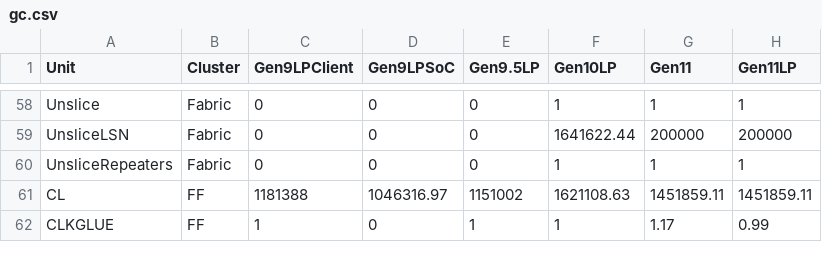
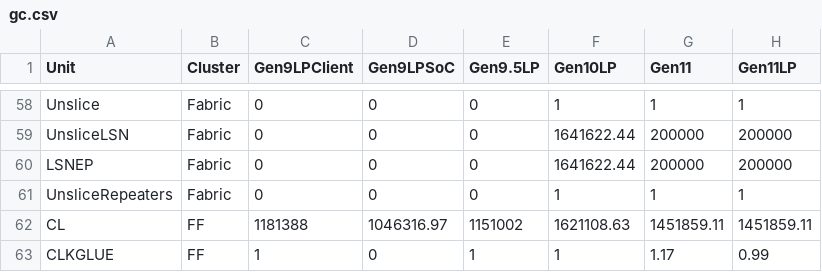
Before and after one commit to tushgarg20/Alps-ci-cd, a CSV file: Inputs/gc.csv, drawn as a sheet; only a part is shown, gaps mark what is left out.

Commit message:
Added updated Gen11 L3 Fabric model. Following changes have been added:     1. Updated power model for LSN/LSNEP/Infra     2. Updated Cdyn weights and ref GC for the above     3. Updated GC for LSNEP .

```diff
--- a/Inputs/gc.csv
+++ b/Inputs/gc.csv
@@ -59,2 +59,3 @@ Unslice,Fabric,0,0,0,1,1,1
 UnsliceLSN,Fabric,0,0,0,1641622.44,200000,200000
+LSNEP,Fabric,0,0,0,1641622.44,200000,200000
 UnsliceRepeaters,Fabric,0,0,0,1,1,1
```
Also changed, not shown: 3 other files.
